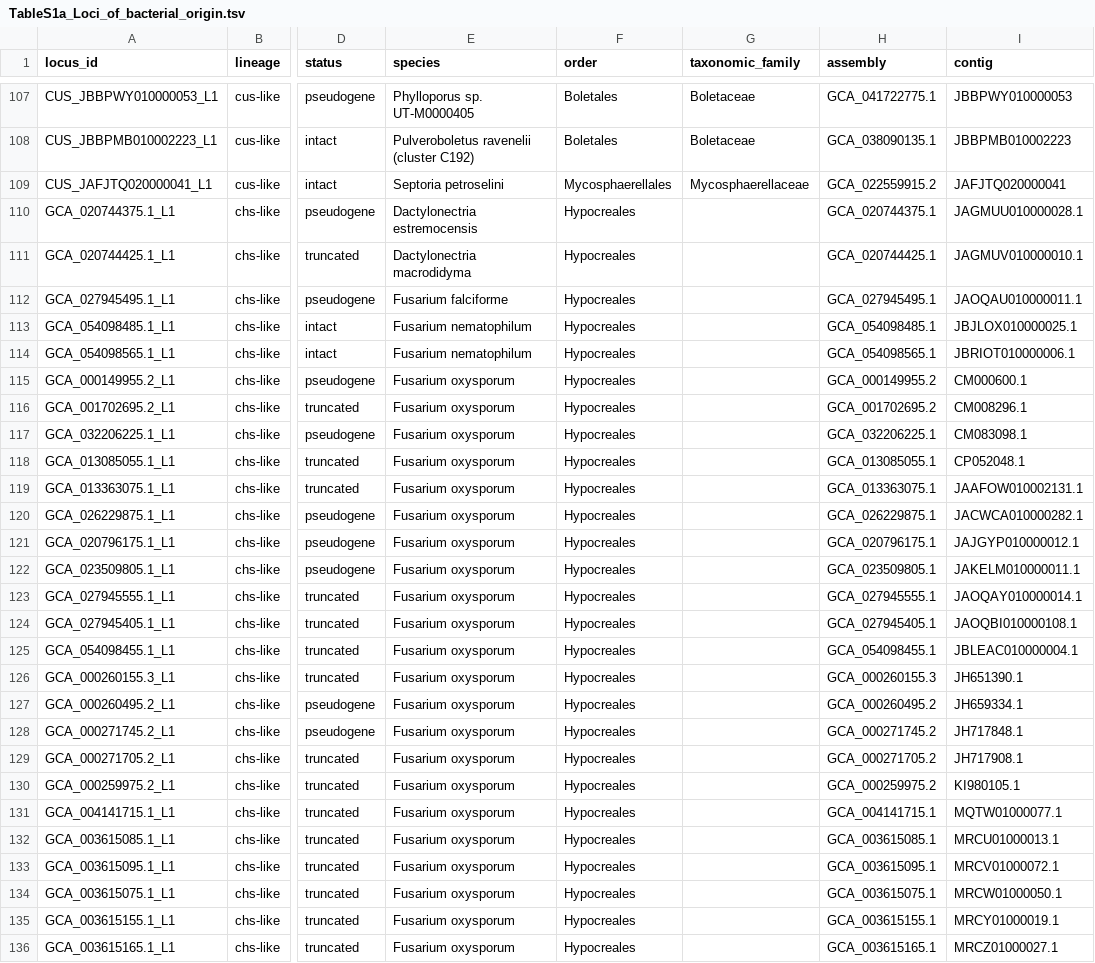
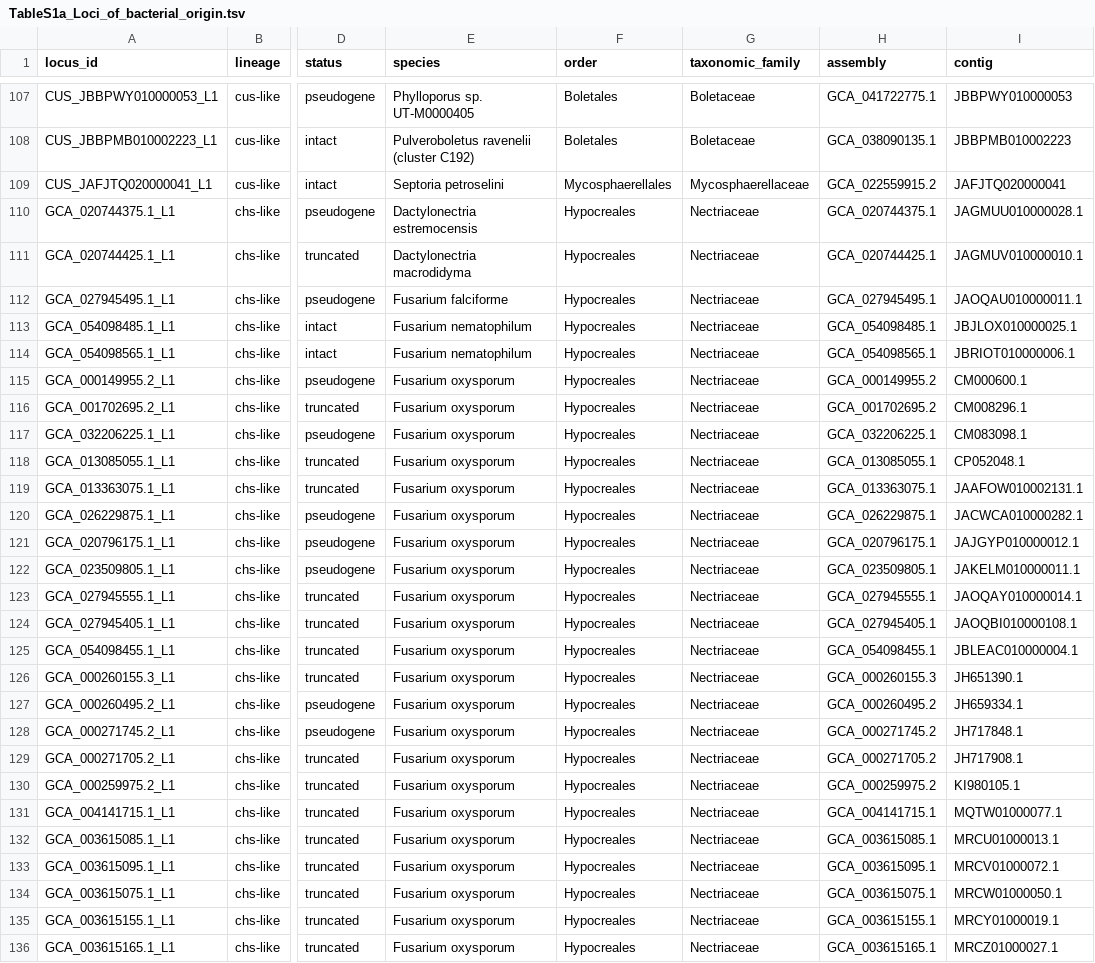
Before and after one commit to pzhurbenko/fungal-opine-genes, a TSV file: paper/supplementary/TableS1a_Loci_of_bacterial_origin.tsv, drawn as a sheet; only a part is shown, gaps mark what is left out; the diff covers the shown part only; the diff names each change by its address in the sheet, - before the commit and + after, or states it on an @@ line.

```diff
--- a/paper/supplementary/TableS1a_Loci_of_bacterial_origin.tsv
+++ b/paper/supplementary/TableS1a_Loci_of_bacterial_origin.tsv
-G110:G136 (taxonomic_family): (empty)
+G110:G136 (taxonomic_family): Nectriaceae
```
Also changed, not shown: 40 edited cells elsewhere in this file, 9 other files.
